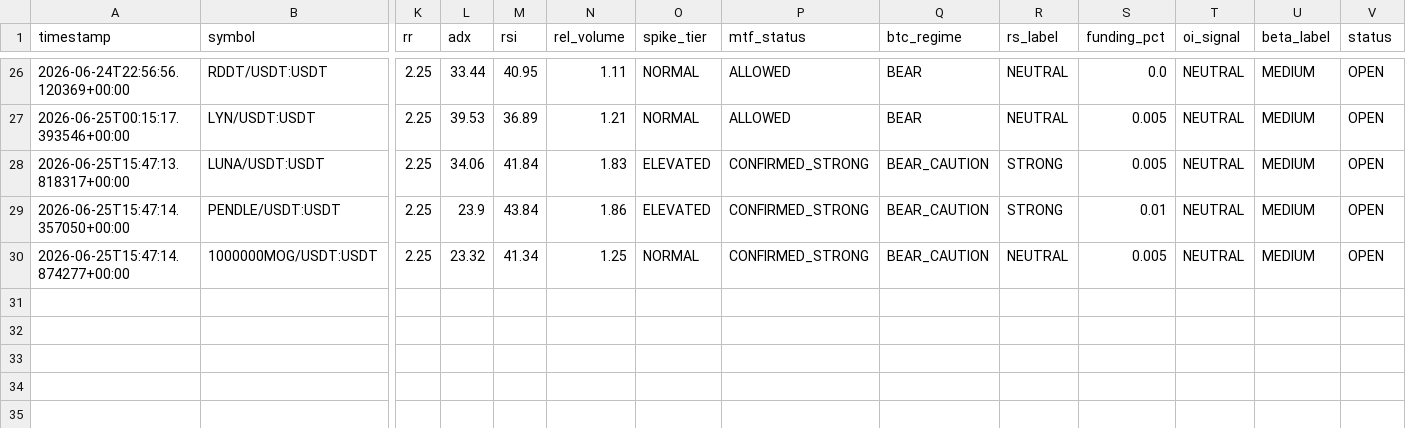
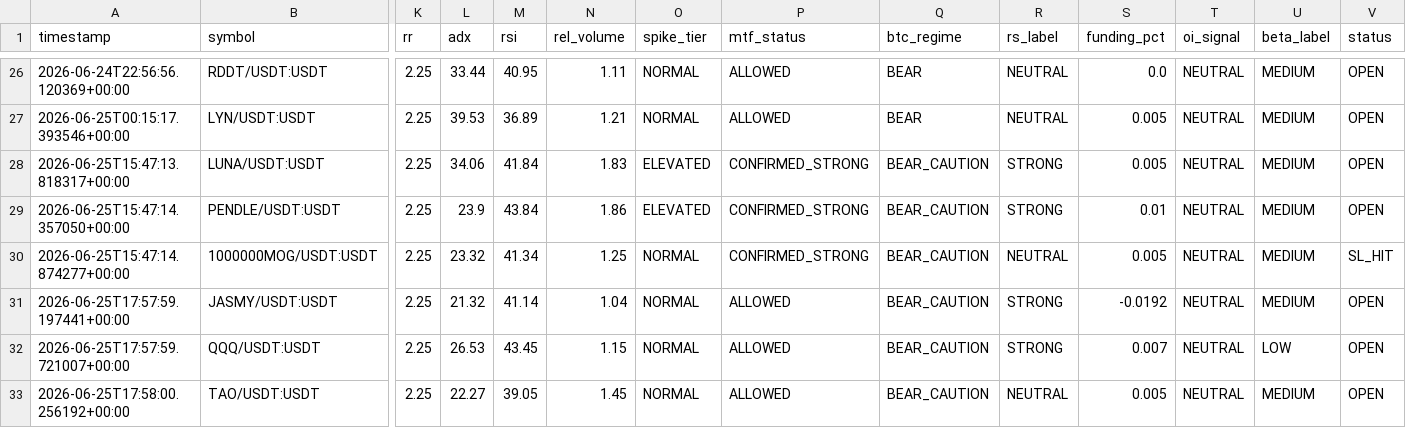
Before and after one commit to Mystgraider/ai-crypto-scan, a CSV file: storage/signals.csv, drawn as a sheet; only a part is shown, gaps mark what is left out; rows hold the shown columns only; the diff names each change by its address in the sheet, - before the commit and + after, or states it on an @@ line.

Commit message:
chore: update signals [skip ci]

```diff
--- a/storage/signals.csv
+++ b/storage/signals.csv
-V30 (status): OPEN
+V30 (status): SL_HIT
+row 31: 2026-06-25T17:57:59.197441+00:00 | JASMY/USDT:USDT | 2.25 | 21.32 | 41.14 | 1.04 | NORMAL | ALLOWED | BEAR_CAUTION | STRONG | -0.0192 | NEUTRAL | MEDIUM | OPEN
+row 32: 2026-06-25T17:57:59.721007+00:00 | QQQ/USDT:USDT | 2.25 | 26.53 | 43.45 | 1.15 | NORMAL | ALLOWED | BEAR_CAUTION | STRONG | 0.007 | NEUTRAL | LOW | OPEN
+row 33: 2026-06-25T17:58:00.256192+00:00 | TAO/USDT:USDT | 2.25 | 22.27 | 39.05 | 1.45 | NORMAL | ALLOWED | BEAR_CAUTION | NEUTRAL | 0.005 | NEUTRAL | MEDIUM | OPEN
```
Also changed, not shown: 1 other file.
